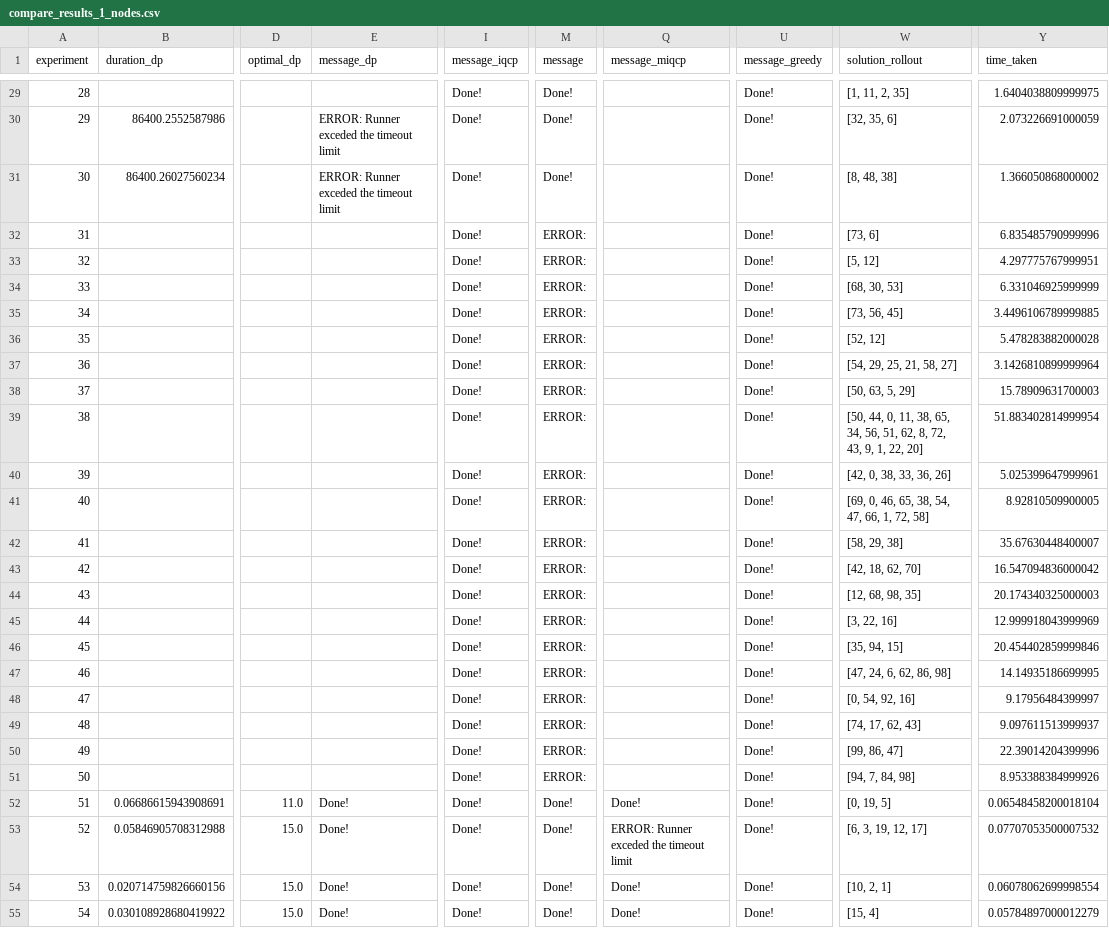
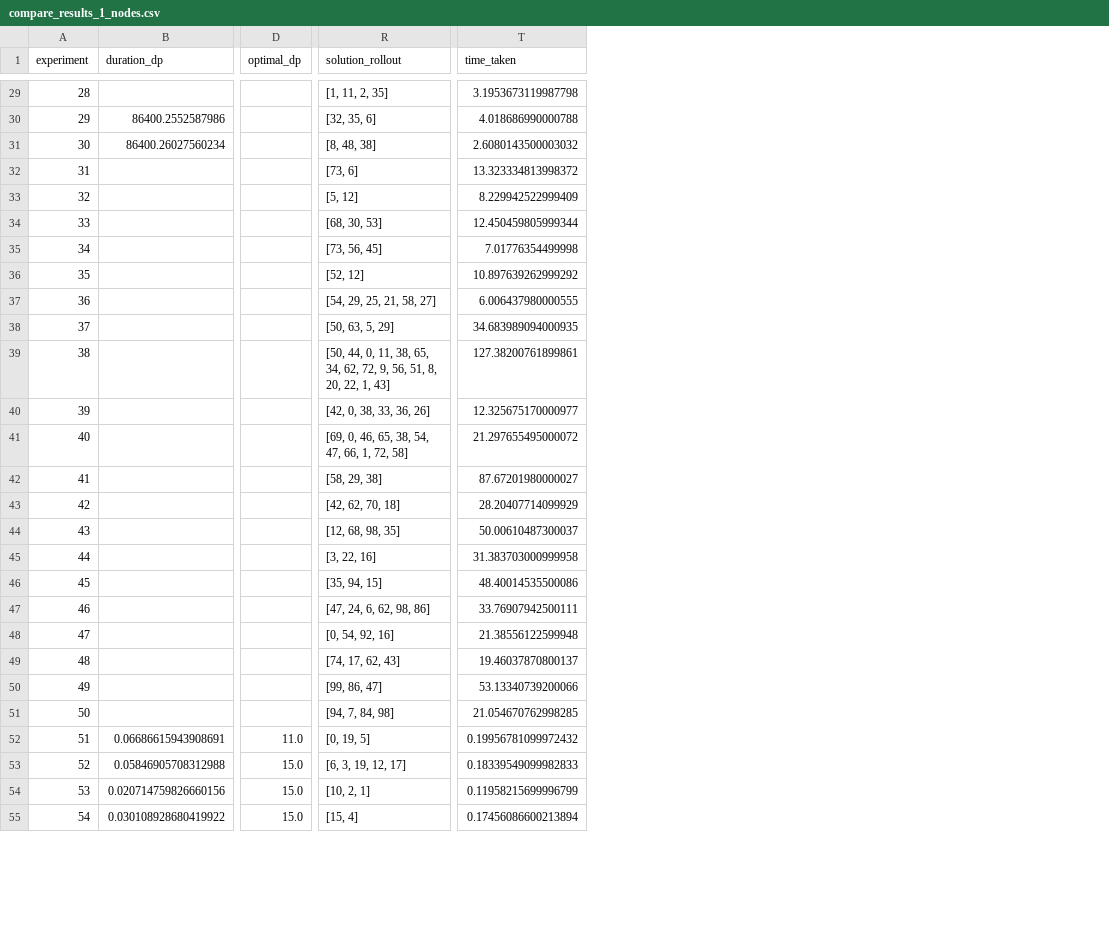
Before and after one commit to VillegasGG/greedy-fire-simulator, a CSV file: src/compare_results_1_nodes.csv, drawn as a sheet; only a part is shown, gaps mark what is left out; removed rows and columns are numbered as before the commit, all else as after; the diff covers the shown part only; the diff names each change by its address in the sheet, - before the commit and + after, or states it on an @@ line.

```diff
--- a/src/compare_results_1_nodes.csv
+++ b/src/compare_results_1_nodes.csv
-column E (message_dp), rows 30-55: ERROR: Runner exceded the timeout limit | ERROR: Runner exceded the timeout limit |  |  |  |  |  |  |  |  |  |  |  |  |  |  |  |  |  |  |  |  | Done! | Done! | Done! | Done!
-column I (message_iqcp), rows 29-55: all Done!
-column M (message), rows 29-55: Done! | Done! | Done! | ERROR: | ERROR: | ERROR: | ERROR: | ERROR: | ERROR: | ERROR: | ERROR: | ERROR: | ERROR: | ERROR: | ERROR: | ERROR: | ERROR: | ERROR: | ERROR: | ERROR: | ERROR: | ERROR: | ERROR: | Done! | Done! | Done! | Done!
-column Q (message_miqcp), rows 52-55: Done! | ERROR: Runner exceded the timeout limit | Done! | Done!
-column U (message_greedy), rows 29-55: all Done!
-T29 (time_taken): 1.6404038809999975
+T29 (time_taken): 3.1953673119987798
-T30 (time_taken): 2.073226691000059
+T30 (time_taken): 4.018686990000788
-T31 (time_taken): 1.366050868000002
+T31 (time_taken): 2.6080143500003032
-T32 (time_taken): 6.835485790999996
+T32 (time_taken): 13.323334813998372
-T33 (time_taken): 4.297775767999951
+T33 (time_taken): 8.229942522999409
-T34 (time_taken): 6.331046925999999
+T34 (time_taken): 12.450459805999344
-T35 (time_taken): 3.4496106789999885
+T35 (time_taken): 7.01776354499998
-T36 (time_taken): 5.478283882000028
+T36 (time_taken): 10.897639262999292
-T37 (time_taken): 3.1426810899999964
+T37 (time_taken): 6.006437980000555
-T38 (time_taken): 15.78909631700003
+T38 (time_taken): 34.683989094000935
-R39 (solution_rollout): …65, 34, 56, 51, 62, 8, 72, 43, 9, 1, 22, 20]
+R39 (solution_rollout): …65, 34, 62, 72, 9, 56, 51, 8, 20, 22, 1, 43]
-T39 (time_taken): 51.883402814999954
+T39 (time_taken): 127.38200761899861
-T40 (time_taken): 5.025399647999961
+T40 (time_taken): 12.325675170000977
-T41 (time_taken): 8.92810509900005
+T41 (time_taken): 21.297655495000072
-T42 (time_taken): 35.67630448400007
+T42 (time_taken): 87.67201980000027
-R43 (solution_rollout): [42, 18, 62, 70]
+R43 (solution_rollout): [42, 62, 70, 18]
-T43 (time_taken): 16.547094836000042
+T43 (time_taken): 28.20407714099929
-T44 (time_taken): 20.174340325000003
+T44 (time_taken): 50.00610487300037
-T45 (time_taken): 12.999918043999969
+T45 (time_taken): 31.383703000999958
-T46 (time_taken): 20.454402859999846
+T46 (time_taken): 48.40014535500086
-R47 (solution_rollout): [47, 24, 6, 62, 86, 98]
+R47 (solution_rollout): [47, 24, 6, 62, 98, 86]
-T47 (time_taken): 14.14935186699995
+T47 (time_taken): 33.76907942500111
-T48 (time_taken): 9.17956484399997
+T48 (time_taken): 21.38556122599948
-T49 (time_taken): 9.097611513999937
+T49 (time_taken): 19.46037870800137
-T50 (time_taken): 22.39014204399996
+T50 (time_taken): 53.13340739200066
-T51 (time_taken): 8.953388384999926
+T51 (time_taken): 21.054670762998285
-T52 (time_taken): 0.06548458200018104
+T52 (time_taken): 0.19956781099972432
-T53 (time_taken): 0.07707053500007532
+T53 (time_taken): 0.18339549099982833
-T54 (time_taken): 0.06078062699998554
+T54 (time_taken): 0.11958215699996799
-T55 (time_taken): 0.05784897000012279
+T55 (time_taken): 0.17456086600213894
```
Also changed, not shown: 33 edited cells elsewhere in this file, src/compare_results_1_roots.csv, 5 other files.
